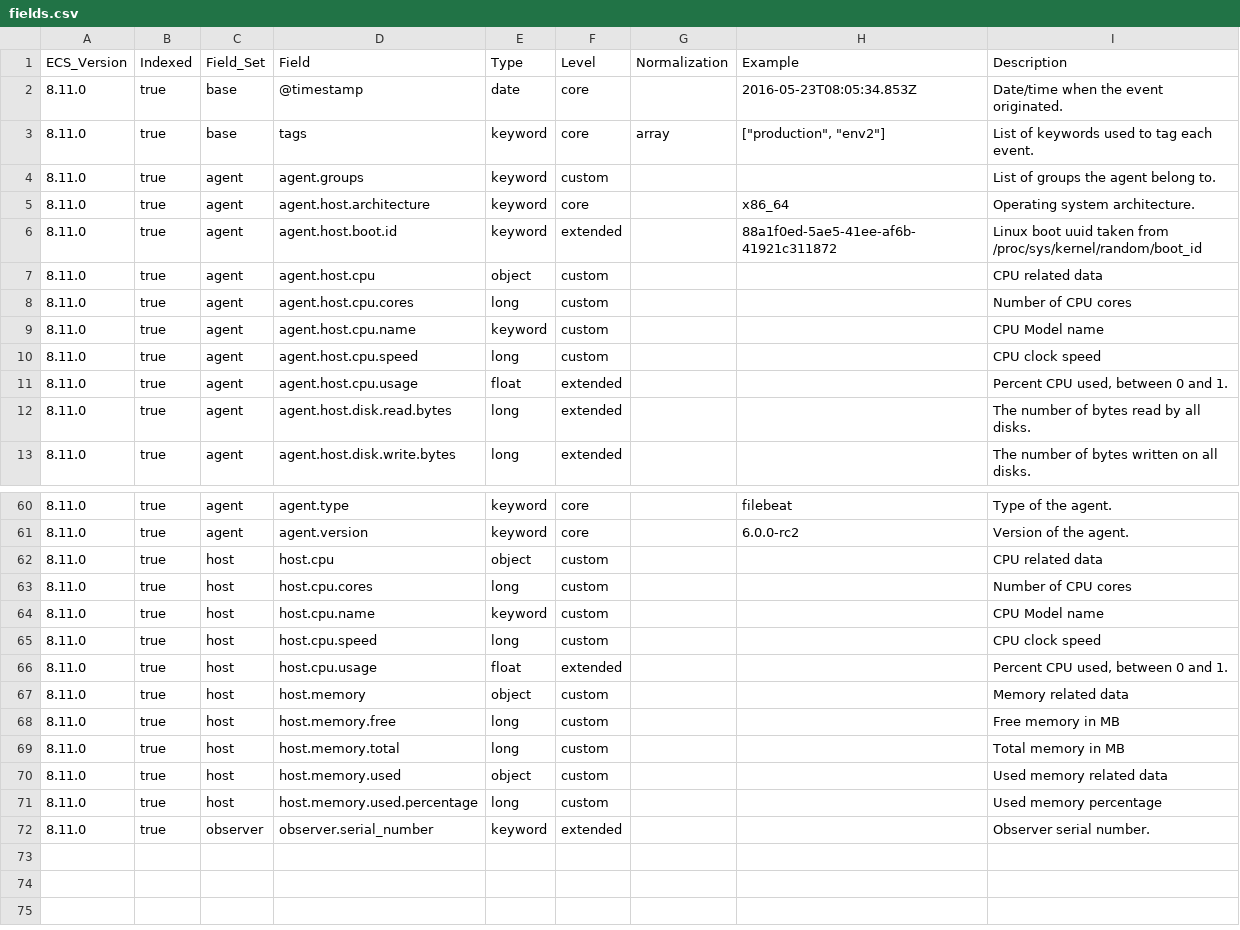
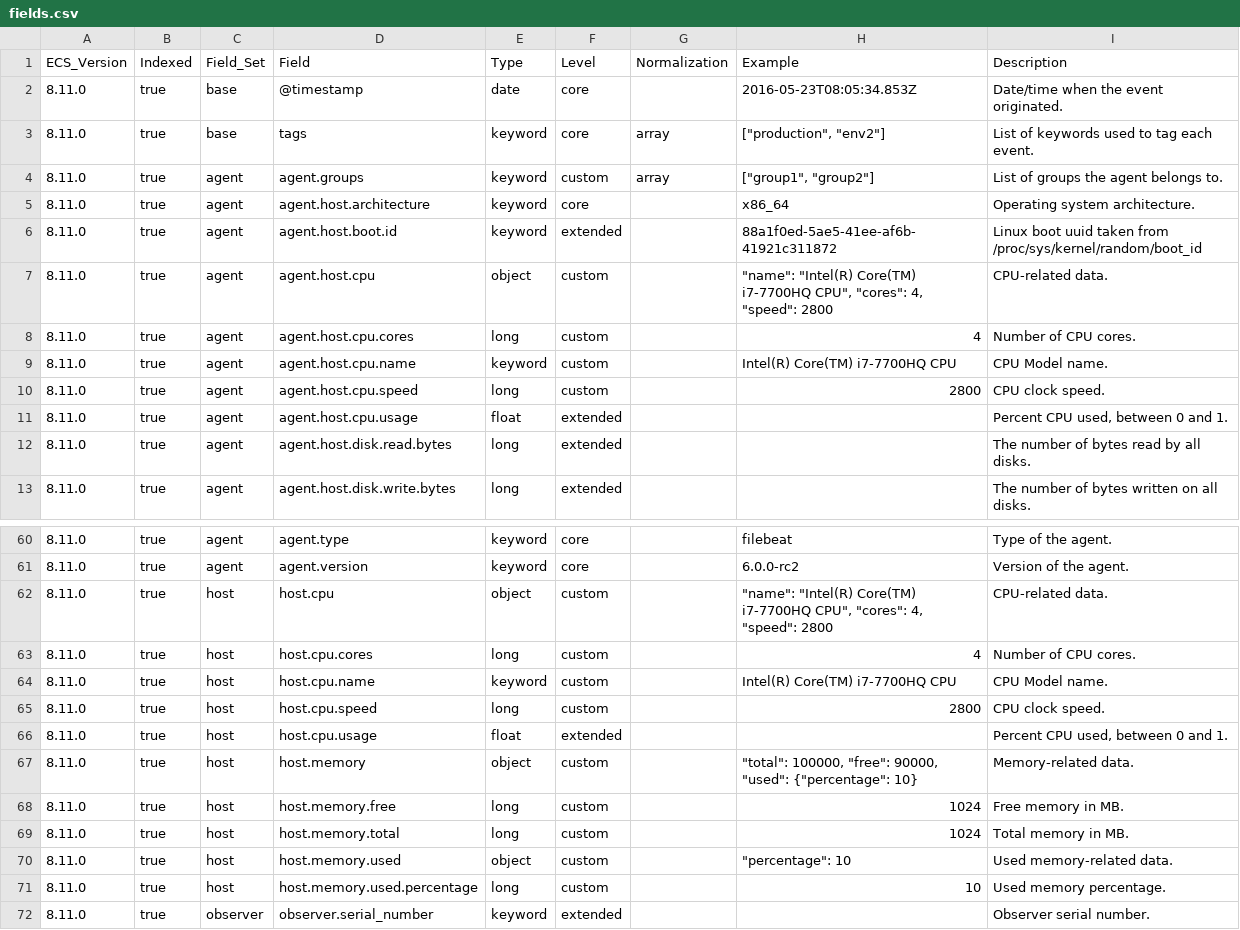
Before and after one commit to wazuh/wazuh-indexer-plugins, a CSV file: ecs/states-inventory-hardware/docs/fields.csv, drawn as a sheet; only a part is shown, gaps mark what is left out; the diff covers the shown part only.

```diff
--- a/ecs/states-inventory-hardware/docs/fields.csv
+++ b/ecs/states-inventory-hardware/docs/fields.csv
@@ -3,9 +3,9 @@ ECS_Version,Indexed,Field_Set,Field,Type,Level,Normalization,Example,Description
 8.11.0,true,base,tags,keyword,core,array,"[""production"", ""env2""]",List of keywords used to tag each event.
-8.11.0,true,agent,agent.groups,keyword,custom,,,List of groups the agent belong to.
+8.11.0,true,agent,agent.groups,keyword,custom,array,"[""group1"", ""group2""]",List of groups the agent belongs to.
 8.11.0,true,agent,agent.host.architecture,keyword,core,,x86_64,Operating system architecture.
 8.11.0,true,agent,agent.host.boot.id,keyword,extended,,88a1f0ed-5ae5-41ee-af6b-41921c311872,Linux boot uuid taken from /proc/sys/kernel/random/boot_id
-8.11.0,true,agent,agent.host.cpu,object,custom,,,CPU related data
-8.11.0,true,agent,agent.host.cpu.cores,long,custom,,,Number of CPU cores
-8.11.0,true,agent,agent.host.cpu.name,keyword,custom,,,CPU Model name
-8.11.0,true,agent,agent.host.cpu.speed,long,custom,,,CPU clock speed
+8.11.0,true,agent,agent.host.cpu,object,custom,,"""name"": ""Intel(R) Core(TM) i7-7700HQ CPU"", ""cores"": 4, ""speed"": 2800",CPU-related data.
+8.11.0,true,agent,agent.host.cpu.cores,long,custom,,4,Number of CPU cores.
+8.11.0,true,agent,agent.host.cpu.name,keyword,custom,,Intel(R) Core(TM) i7-7700HQ CPU,CPU Model name.
+8.11.0,true,agent,agent.host.cpu.speed,long,custom,,2800,CPU clock speed.
 8.11.0,true,agent,agent.host.cpu.usage,float,extended,,,"Percent CPU used, between 0 and 1."
@@ -61,12 +61,12 @@ ECS_Version,Indexed,Field_Set,Field,Type,Level,Normalization,Example,Description
 8.11.0,true,agent,agent.version,keyword,core,,6.0.0-rc2,Version of the agent.
-8.11.0,true,host,host.cpu,object,custom,,,CPU related data
-8.11.0,true,host,host.cpu.cores,long,custom,,,Number of CPU cores
-8.11.0,true,host,host.cpu.name,keyword,custom,,,CPU Model name
-8.11.0,true,host,host.cpu.speed,long,custom,,,CPU clock speed
+8.11.0,true,host,host.cpu,object,custom,,"""name"": ""Intel(R) Core(TM) i7-7700HQ CPU"", ""cores"": 4, ""speed"": 2800",CPU-related data.
+8.11.0,true,host,host.cpu.cores,long,custom,,4,Number of CPU cores.
+8.11.0,true,host,host.cpu.name,keyword,custom,,Intel(R) Core(TM) i7-7700HQ CPU,CPU Model name.
+8.11.0,true,host,host.cpu.speed,long,custom,,2800,CPU clock speed.
 8.11.0,true,host,host.cpu.usage,float,extended,,,"Percent CPU used, between 0 and 1."
-8.11.0,true,host,host.memory,object,custom,,,Memory related data
-8.11.0,true,host,host.memory.free,long,custom,,,Free memory in MB
-8.11.0,true,host,host.memory.total,long,custom,,,Total memory in MB
-8.11.0,true,host,host.memory.used,object,custom,,,Used memory related data
-8.11.0,true,host,host.memory.used.percentage,long,custom,,,Used memory percentage
+8.11.0,true,host,host.memory,object,custom,,"""total"": 100000, ""free"": 90000, ""used"": {""percentage"": 10}",Memory-related data.
+8.11.0,true,host,host.memory.free,long,custom,,1024,Free memory in MB.
+8.11.0,true,host,host.memory.total,long,custom,,1024,Total memory in MB.
+8.11.0,true,host,host.memory.used,object,custom,,"""percentage"": 10",Used memory-related data.
+8.11.0,true,host,host.memory.used.percentage,long,custom,,10,Used memory percentage.
 8.11.0,true,observer,observer.serial_number,keyword,extended,,,Observer serial number.
```
Also changed, not shown: 10 edited cells elsewhere in this file, ecs/alerts/docs/fields.csv, ecs/command/docs/fields.csv, 10 other files.
